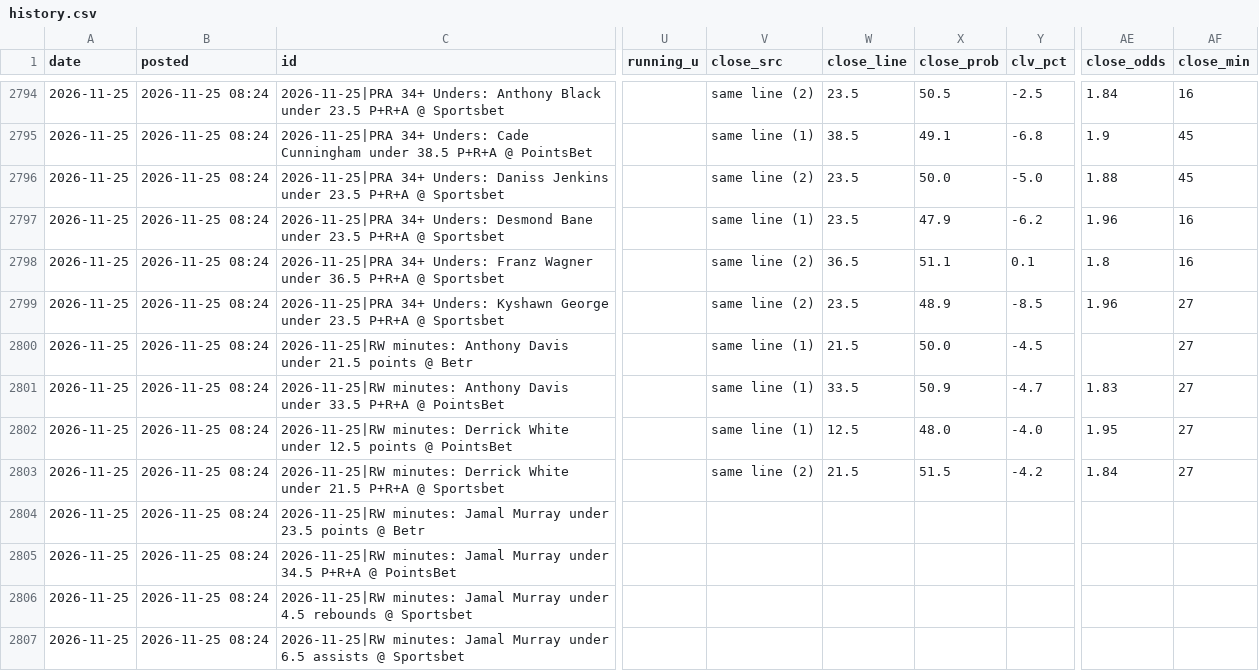
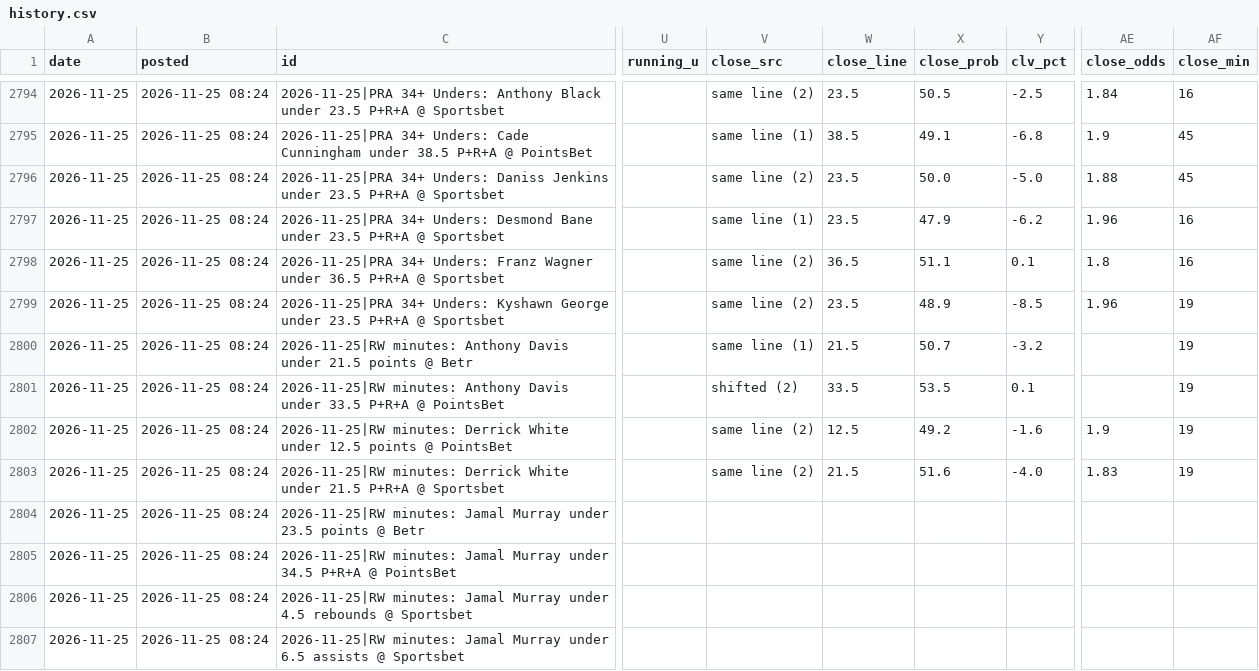
Before and after one commit to andrewkyriacou1993-lang/claudiopunt, a CSV file: data/history.csv, drawn as a sheet; only a part is shown, gaps mark what is left out; the diff covers the shown part only; the diff names each change by its address in the sheet, - before the commit and + after, or states it on an @@ line.

```diff
--- a/data/history.csv
+++ b/data/history.csv
-AF2799:AF2803 (close_min): 27
+AF2799:AF2803 (close_min): 19
-X2800 (close_prob): 50.0
+X2800 (close_prob): 50.7
-Y2800 (clv_pct): -4.5
+Y2800 (clv_pct): -3.2
-V2801 (close_src): same line (1)
+V2801 (close_src): shifted (2)
-X2801 (close_prob): 50.9
+X2801 (close_prob): 53.5
-Y2801 (clv_pct): -4.7
+Y2801 (clv_pct): 0.1
-AE2801 (close_odds): 1.83
+AE2801 (close_odds): (empty)
-V2802 (close_src): same line (1)
+V2802 (close_src): same line (2)
-X2802 (close_prob): 48.0
+X2802 (close_prob): 49.2
-Y2802 (clv_pct): -4.0
+Y2802 (clv_pct): -1.6
-AE2802 (close_odds): 1.95
+AE2802 (close_odds): 1.9
-X2803 (close_prob): 51.5
+X2803 (close_prob): 51.6
-Y2803 (clv_pct): -4.2
+Y2803 (clv_pct): -4.0
-AE2803 (close_odds): 1.84
+AE2803 (close_odds): 1.83
```
Also changed, not shown: 1 added row and 17 edited cells elsewhere in this file, data/best.csv, data/chances.csv, 20 other files.
